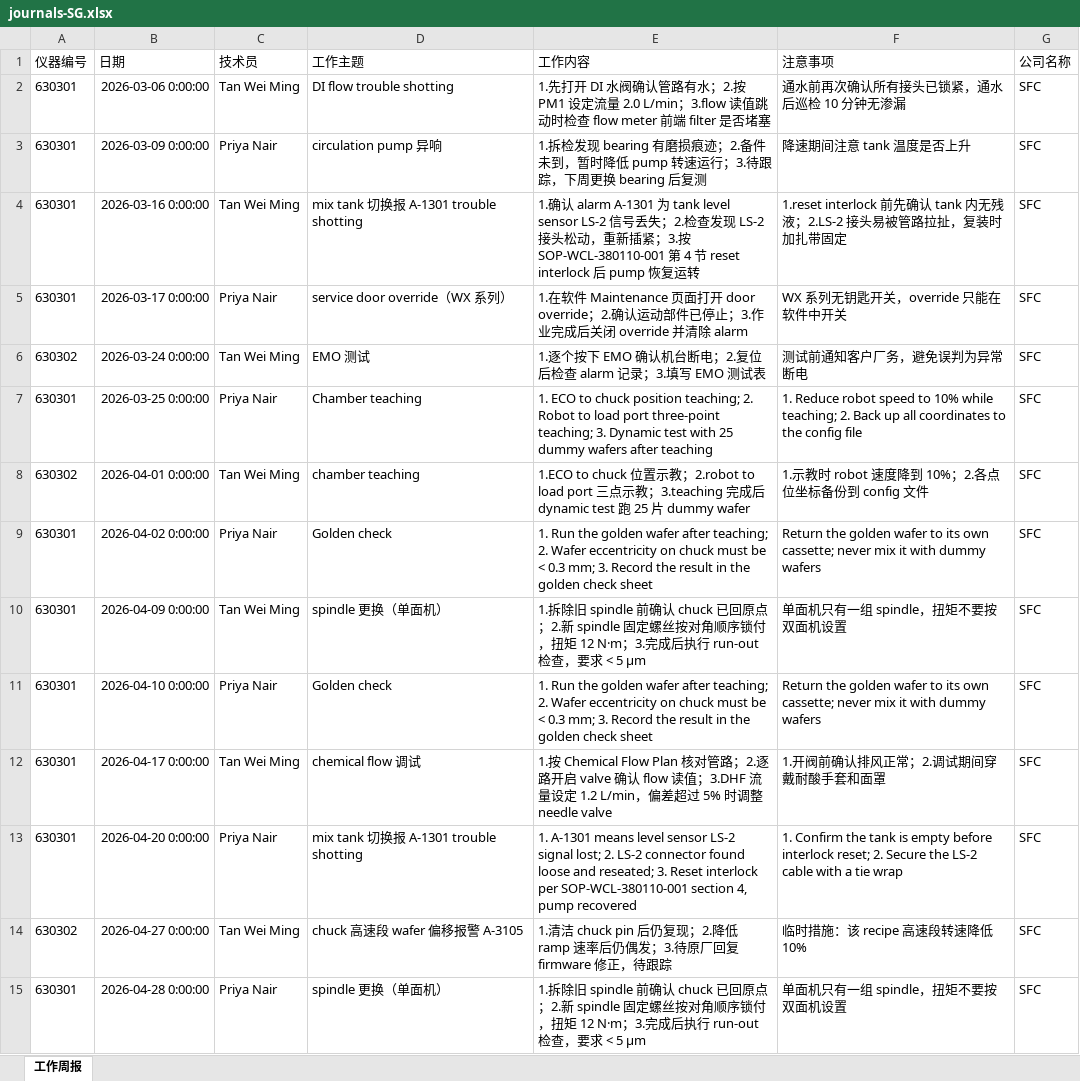
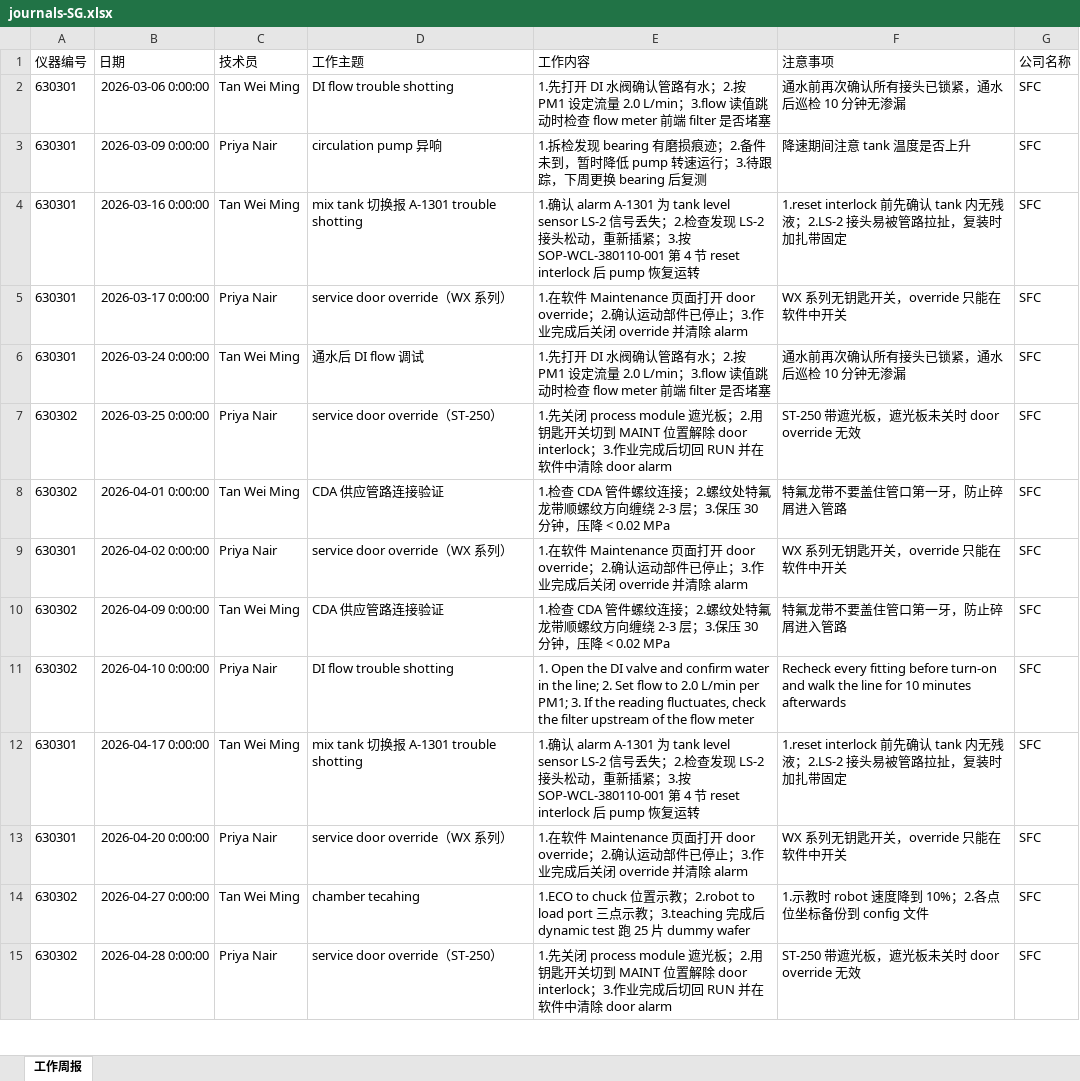
Before and after one commit to BeforeLanding/Knoventra, an Excel workbook: data/demo/journals/journals-SG.xlsx, sheet 工作周报, drawn as a sheet; only a part is shown; values as stored, in another font and other column widths than the file's, no borders; removed rows and columns are numbered as before the commit, all else as after; the diff covers the shown part only; the diff names each change by its address in the sheet, - before the commit and + after, or states it on an @@ line.

```diff
--- a/data/demo/journals/journals-SG.xlsx (sheet 工作周报)
+++ b/data/demo/journals/journals-SG.xlsx (sheet 工作周报)
-row 6: 630302 | 2026-03-24 0:00:00 | Tan Wei Ming | EMO 测试 | 1.逐个按下 EMO 确认机台断电；2.复位后检查 alarm 记录；3.填写 EMO 测试表 | 测试前通知客户厂务，避免误判为异常断电 | SFC
-B6 (日期): 2026-03-25 0:00:00
+B6 (日期): 2026-03-24 0:00:00
-C6 (技术员): Priya Nair
+C6 (技术员): Tan Wei Ming
-D6 (工作主题): Chamber teaching
+D6 (工作主题): 通水后 DI flow 调试
-E6 (工作内容): 1. ECO to chuck position teaching; 2. Robot to load port three-point teaching; 3. Dynamic test with 25 dummy wafers after teaching
+E6 (工作内容): 1.先打开 DI 水阀确认管路有水；2.按 PM1 设定流量 2.0 L/min；3.flow 读值跳动时检查 flow meter 前端 filter 是否堵塞
-F6 (注意事项): 1. Reduce robot speed to 10% while teaching; 2. Back up all coordinates to the config file
+F6 (注意事项): 通水前再次确认所有接头已锁紧，通水后巡检 10 分钟无渗漏
+row 7: 630302 | 2026-03-25 0:00:00 | Priya Nair | service door override（ST-250） | 1.先关闭 process module 遮光板；2.用钥匙开关切到 MAINT 位置解除 door interlock；3.作业完成后切回 RUN 并在软件中清除 door alarm | ST-250 带遮光板，遮光板未关时 door override 无效 | SFC
-D8 (工作主题): chamber teaching
+D8 (工作主题): CDA 供应管路连接验证
-E8 (工作内容): 1.ECO to chuck 位置示教；2.robot to load port 三点示教；3.teaching 完成后 dynamic test 跑 25 片 dummy wafer
+E8 (工作内容): 1.检查 CDA 管件螺纹连接；2.螺纹处特氟龙带顺螺纹方向缠绕 2-3 层；3.保压 30 分钟，压降 < 0.02 MPa
-F8 (注意事项): 1.示教时 robot 速度降到 10%；2.各点位坐标备份到 config 文件
+F8 (注意事项): 特氟龙带不要盖住管口第一牙，防止碎屑进入管路
-D9 (工作主题): Golden check
+D9 (工作主题): service door override（WX 系列）
-E9 (工作内容): 1. Run the golden wafer after teaching; 2. Wafer eccentricity on chuck must be < 0.3 mm; 3. Record the result in the golden check sheet
+E9 (工作内容): 1.在软件 Maintenance 页面打开 door override；2.确认运动部件已停止；3.作业完成后关闭 override 并清除 alarm
-F9 (注意事项): Return the golden wafer to its own cassette; never mix it with dummy wafers
+F9 (注意事项): WX 系列无钥匙开关，override 只能在软件中开关
-row 10: 630301 | 2026-04-09 0:00:00 | Tan Wei Ming | spindle 更换（单面机） | 1.拆除旧 spindle 前确认 chuck 已回原点；2.新 spindle 固定螺丝按对角顺序锁付，扭矩 12 N·m；3.完成后执行 run-out 检查，要求 < 5 μm | 单面机只有一组 spindle，扭矩不要按双面机设置 | SFC
+row 10: 630302 | 2026-04-09 0:00:00 | Tan Wei Ming | CDA 供应管路连接验证 | 1.检查 CDA 管件螺纹连接；2.螺纹处特氟龙带顺螺纹方向缠绕 2-3 层；3.保压 30 分钟，压降 < 0.02 MPa | 特氟龙带不要盖住管口第一牙，防止碎屑进入管路 | SFC
-A11 (仪器编号): 630301
+A11 (仪器编号): 630302
-D11 (工作主题): Golden check
+D11 (工作主题): DI flow trouble shotting
-E11 (工作内容): 1. Run the golden wafer after teaching; 2. Wafer eccentricity on chuck must be < 0.3 mm; 3. Record the result in the golden check sheet
+E11 (工作内容): 1. Open the DI valve and confirm water in the line; 2. Set flow to 2.0 L/min per PM1; 3. If the reading fluctuates, check the filter upstream of the flow meter
-F11 (注意事项): Return the golden wafer to its own cassette; never mix it with dummy wafers
+F11 (注意事项): Recheck every fitting before turn-on and walk the line for 10 minutes afterwards
-D12 (工作主题): chemical flow 调试
+D12 (工作主题): mix tank 切换报 A-1301 trouble shotting
-E12 (工作内容): 1.按 Chemical Flow Plan 核对管路；2.逐路开启 valve 确认 flow 读值；3.DHF 流量设定 1.2 L/min，偏差超过 5% 时调整 needle valve
+E12 (工作内容): 1.确认 alarm A-1301 为 tank level sensor LS-2 信号丢失；2.检查发现 LS-2 接头松动，重新插紧；3.按 SOP-WCL-380110-001 第 4 节 reset interlock 后 pump 恢复运转
-F12 (注意事项): 1.开阀前确认排风正常；2.调试期间穿戴耐酸手套和面罩
+F12 (注意事项): 1.reset interlock 前先确认 tank 内无残液；2.LS-2 接头易被管路拉扯，复装时加扎带固定
-D13 (工作主题): mix tank 切换报 A-1301 trouble shotting
+D13 (工作主题): service door override（WX 系列）
-E13 (工作内容): 1. A-1301 means level sensor LS-2 signal lost; 2. LS-2 connector found loose and reseated; 3. Reset interlock per SOP-WCL-380110-001 section 4, pump recovered
+E13 (工作内容): 1.在软件 Maintenance 页面打开 door override；2.确认运动部件已停止；3.作业完成后关闭 override 并清除 alarm
-F13 (注意事项): 1. Confirm the tank is empty before interlock reset; 2. Secure the LS-2 cable with a tie wrap
+F13 (注意事项): WX 系列无钥匙开关，override 只能在软件中开关
-D14 (工作主题): chuck 高速段 wafer 偏移报警 A-3105
+D14 (工作主题): chamber tecahing
-E14 (工作内容): 1.清洁 chuck pin 后仍复现；2.降低 ramp 速率后仍偶发；3.待原厂回复 firmware 修正，待跟踪
+E14 (工作内容): 1.ECO to chuck 位置示教；2.robot to load port 三点示教；3.teaching 完成后 dynamic test 跑 25 片 dummy wafer
-F14 (注意事项): 临时措施：该 recipe 高速段转速降低 10%
+F14 (注意事项): 1.示教时 robot 速度降到 10%；2.各点位坐标备份到 config 文件
-row 15: 630301 | 2026-04-28 0:00:00 | Priya Nair | spindle 更换（单面机） | 1.拆除旧 spindle 前确认 chuck 已回原点；2.新 spindle 固定螺丝按对角顺序锁付，扭矩 12 N·m；3.完成后执行 run-out 检查，要求 < 5 μm | 单面机只有一组 spindle，扭矩不要按双面机设置 | SFC
+row 15: 630302 | 2026-04-28 0:00:00 | Priya Nair | service door override（ST-250） | 1.先关闭 process module 遮光板；2.用钥匙开关切到 MAINT 位置解除 door interlock；3.作业完成后切回 RUN 并在软件中清除 door alarm | ST-250 带遮光板，遮光板未关时 door override 无效 | SFC
```
Also changed, not shown: 11 added rows, 11 removed rows and 100 edited cells elsewhere in this sheet, data/demo/journals/journals-CN.xlsx, data/demo/journals/journals-TW.xlsx, 22 other files.
